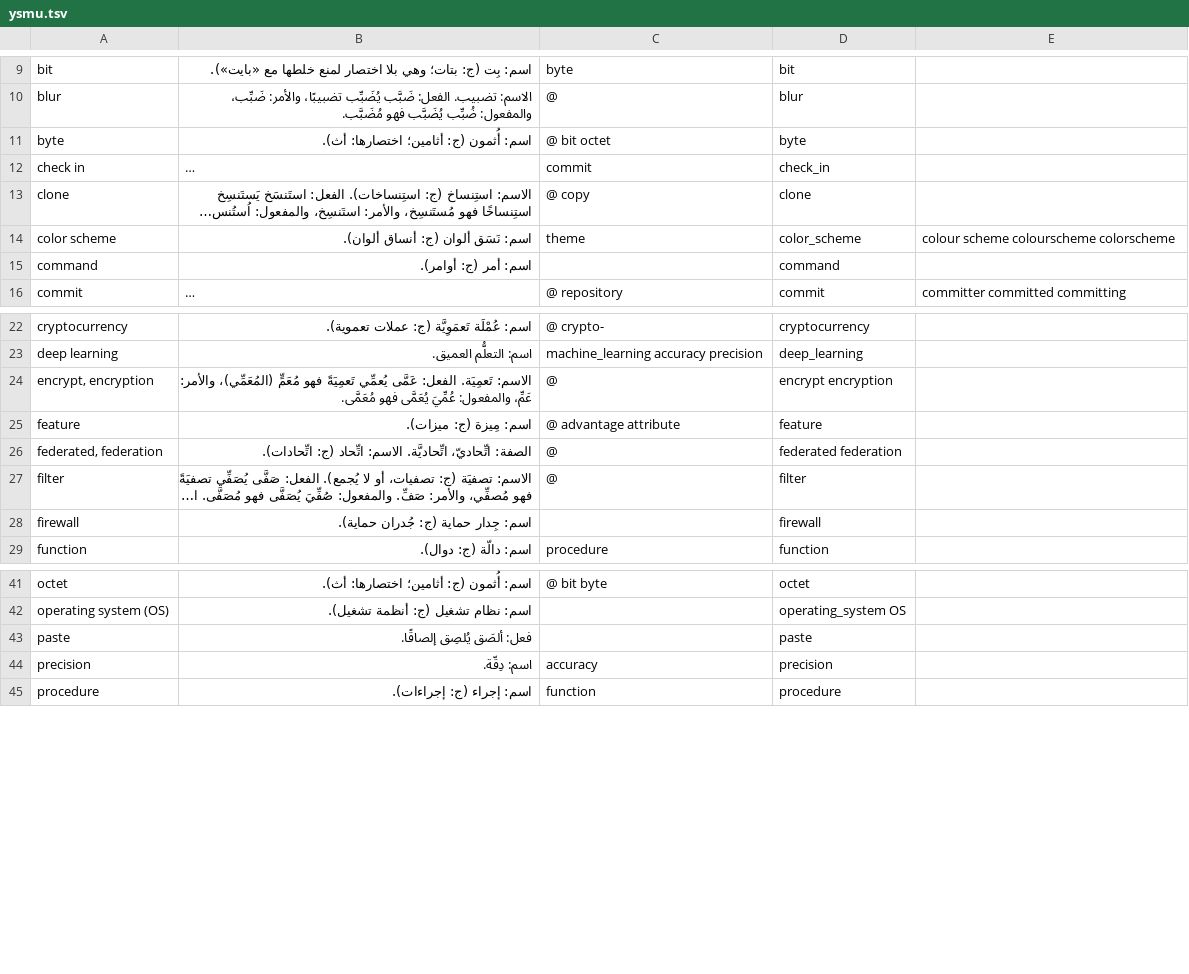
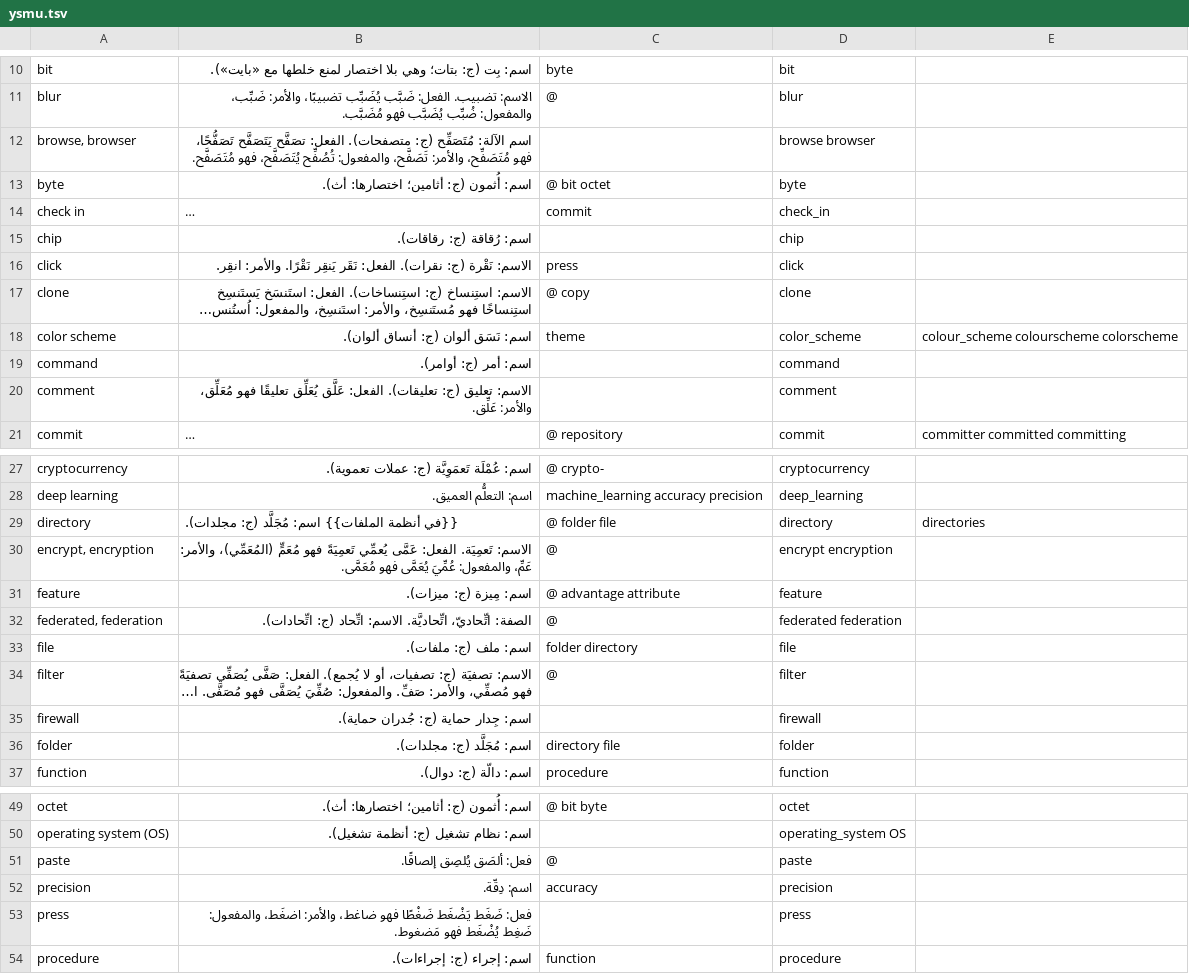
Before and after one commit to noureddin/suami, a TSV file: ysmu.tsv, drawn as a sheet; only a part is shown, gaps mark what is left out; long unchanged cells end in …; addresses are those after the commit; the diff covers the shown part only; the diff names each change by its address in the sheet, - before the commit and + after, or states it on an @@ line.

Commit message:
Update ysmu.tsv

```diff
--- a/ysmu.tsv
+++ b/ysmu.tsv
+row 12: browse, browser | اسم الآلة: مُتَصَفِّح (ج: متصفحات). الفعل: تصَفَّح يَتَصَفَّح تَصَفُّحًا، فهو مُتَصَفِّح، والأمر: تَصَفَّح، والمفعول: تُصُفِّح يُتَصَفَّح، فهو مُتَصَفَّح. |  | browse browser
+row 15: chip | اسم: رُقاقة (ج: رقاقات). |  | chip
+row 16: click | الاسم: نَقْرة (ج: نقرات). الفعل: نَقَر يَنقِر نَقْرًا. والأمر: انقِر. | press | click
-E18: colour scheme colourscheme colorscheme
+E18: colour_scheme colourscheme colorscheme
+row 20: comment | الاسم: تعليق (ج: تعليقات). الفعل: عَلَّق يُعَلِّق تعليقًا فهو مُعَلِّق، والأمر: عَلِّق. |  | comment
+row 29: directory | {{في أنظمة الملفات}} اسم: مُجَلَّد (ج: مجلدات). | @ folder file | directory | directories
+row 33: file | اسم: ملف (ج: ملفات). | folder directory | file
+row 36: folder | اسم: مُجَلَّد (ج: مجلدات). | directory file | folder
-C51: (empty)
+C51: @
+row 53: press | فعل: ضَغَط يَضْغَط ضَغْطًا فهو ضاغط، والأمر: اضغَط، والمفعول: ضَغِط يُضْغَط فهو مَضغوط. |  | press
```
Also changed, not shown: 1 added row and 1 edited cell elsewhere in this file, 1 other file.
